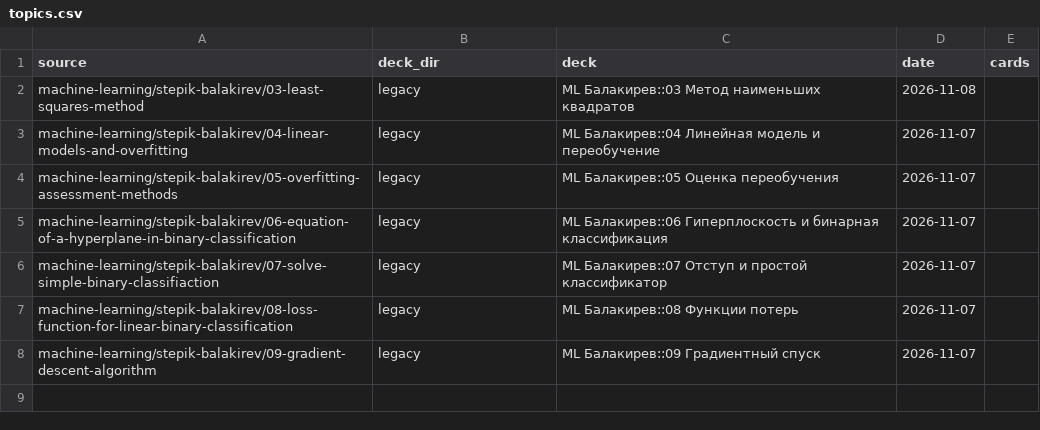
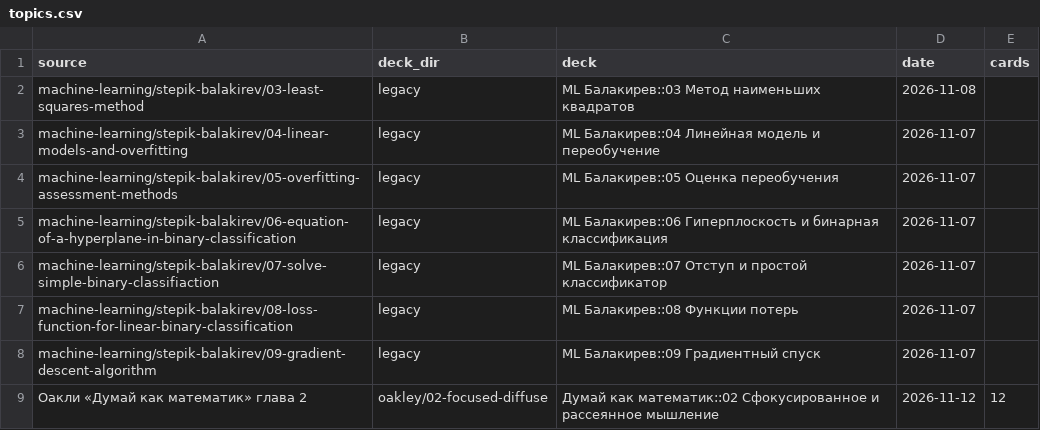
Before and after one commit to CompleWin/ml-journey, a CSV file: anki/tools/topics.csv, drawn as a sheet; the diff names each change by its address in the sheet, - before the commit and + after, or states it on an @@ line.

Commit message:
update docs; add oakley deck

```diff
--- a/anki/tools/topics.csv
+++ b/anki/tools/topics.csv
+row 9: Оакли «Думай как математик» глава 2 | oakley/02-focused-diffuse | Думай как математик::02 Сфокусированное и рассеянное мышление | 2026-11-12 | 12
```
Also changed, not shown: 13 other files.
